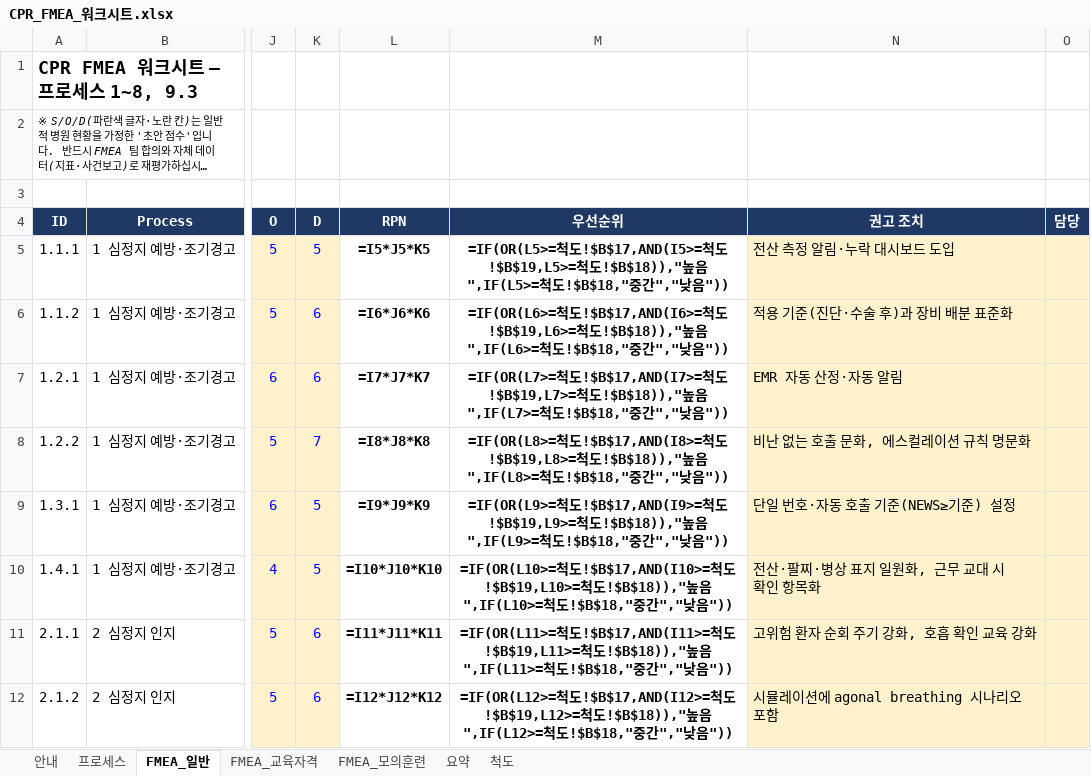
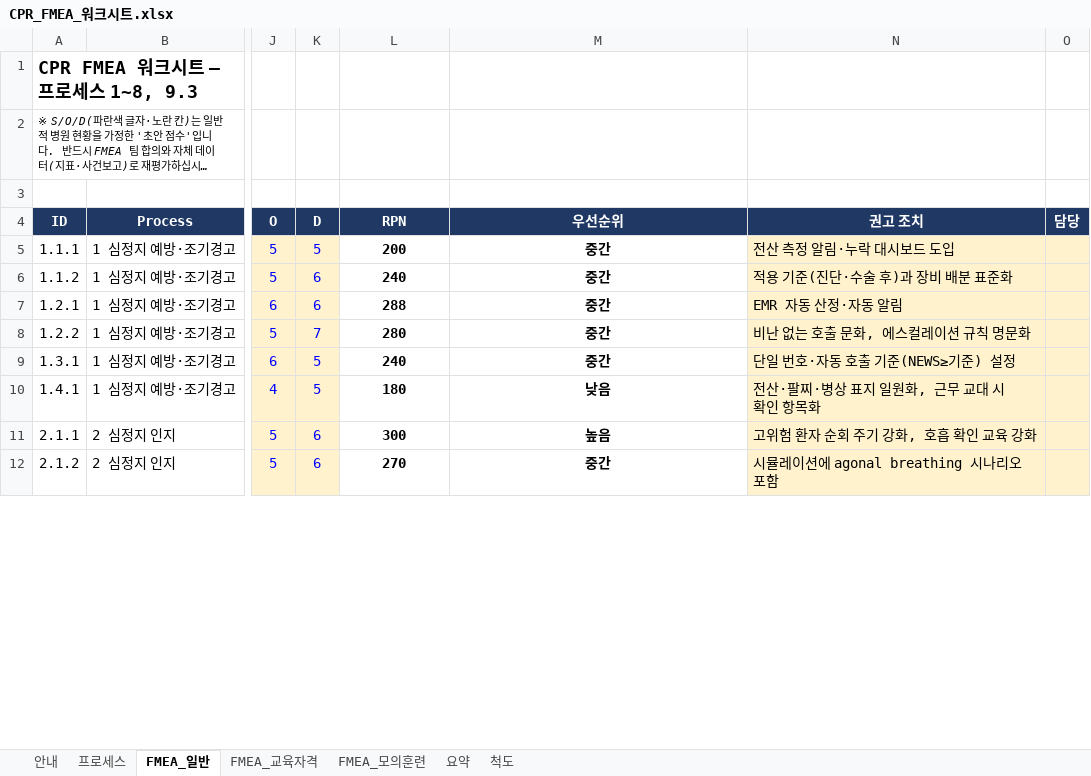
Before and after one commit to jeonionw/-, an Excel workbook: CPR_FMEA_워크시트.xlsx, sheet FMEA_일반, drawn as a sheet; only a part is shown, gaps mark what is left out; long unchanged cells end in …; values as stored, in another font and other column widths than the file's, no borders; formulas without a stored value are shown as written; conditional formats not drawn; the diff covers the shown part only; the diff names each change by its address in the sheet, - before the commit and + after, or states it on an @@ line.

```diff
--- a/CPR_FMEA_워크시트.xlsx (sheet FMEA_일반)
+++ b/CPR_FMEA_워크시트.xlsx (sheet FMEA_일반)
-L5 (RPN): =I5*J5*K5
+L5 (RPN): 200
-M5 (우선순위): =IF(OR(L5>=척도!$B$17,AND(I5>=척도!$B$19,L5>=척도!$B$18)),"높음",IF(L5>=척도!$B$18,"중간","낮음"))
+M5 (우선순위): 중간
-L6 (RPN): =I6*J6*K6
+L6 (RPN): 240
-M6 (우선순위): =IF(OR(L6>=척도!$B$17,AND(I6>=척도!$B$19,L6>=척도!$B$18)),"높음",IF(L6>=척도!$B$18,"중간","낮음"))
+M6 (우선순위): 중간
-L7 (RPN): =I7*J7*K7
+L7 (RPN): 288
-M7 (우선순위): =IF(OR(L7>=척도!$B$17,AND(I7>=척도!$B$19,L7>=척도!$B$18)),"높음",IF(L7>=척도!$B$18,"중간","낮음"))
+M7 (우선순위): 중간
-L8 (RPN): =I8*J8*K8
+L8 (RPN): 280
-M8 (우선순위): =IF(OR(L8>=척도!$B$17,AND(I8>=척도!$B$19,L8>=척도!$B$18)),"높음",IF(L8>=척도!$B$18,"중간","낮음"))
+M8 (우선순위): 중간
-L9 (RPN): =I9*J9*K9
+L9 (RPN): 240
-M9 (우선순위): =IF(OR(L9>=척도!$B$17,AND(I9>=척도!$B$19,L9>=척도!$B$18)),"높음",IF(L9>=척도!$B$18,"중간","낮음"))
+M9 (우선순위): 중간
-L10 (RPN): =I10*J10*K10
+L10 (RPN): 180
-M10 (우선순위): =IF(OR(L10>=척도!$B$17,AND(I10>=척도!$B$19,L10>=척도!$B$18)),"높음",IF(L10>=척도!$B$18,"중간","낮음"))
+M10 (우선순위): 낮음
-L11 (RPN): =I11*J11*K11
+L11 (RPN): 300
-M11 (우선순위): =IF(OR(L11>=척도!$B$17,AND(I11>=척도!$B$19,L11>=척도!$B$18)),"높음",IF(L11>=척도!$B$18,"중간","낮음"))
+M11 (우선순위): 높음
-L12 (RPN): =I12*J12*K12
+L12 (RPN): 270
-M12 (우선순위): =IF(OR(L12>=척도!$B$17,AND(I12>=척도!$B$19,L12>=척도!$B$18)),"높음",IF(L12>=척도!$B$18,"중간","낮음"))
+M12 (우선순위): 중간
```
Also changed, not shown: 102 edited cells elsewhere in this sheet, sheet 요약, sheet FMEA_모의훈련, sheet FMEA_교육자격.
